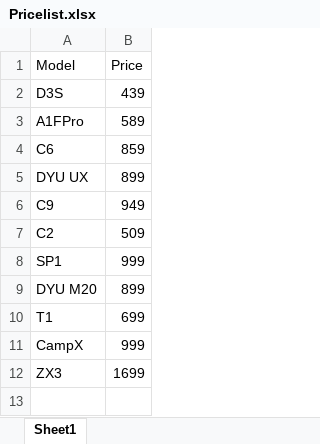
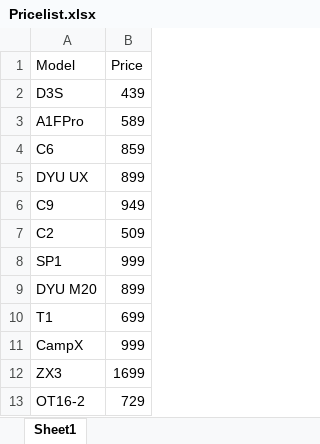
Before and after one commit to Jafarpisheh/exc-site, an Excel workbook: products/Pricelist.xlsx, sheet Sheet1, drawn as a sheet; values as stored, in another font and other column widths than the file's, no borders; the diff names each change by its address in the sheet, - before the commit and + after, or states it on an @@ line.

```diff
--- a/products/Pricelist.xlsx (sheet Sheet1)
+++ b/products/Pricelist.xlsx (sheet Sheet1)
+row 13: OT16-2 | 729
```
Also changed, not shown: 35 other files.
